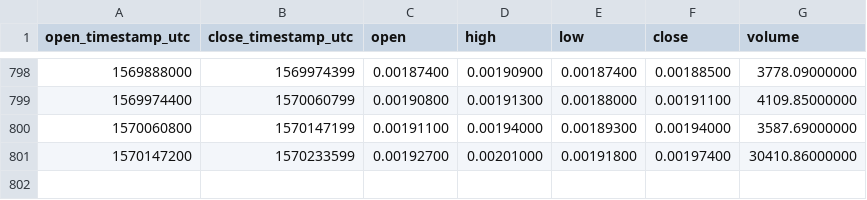
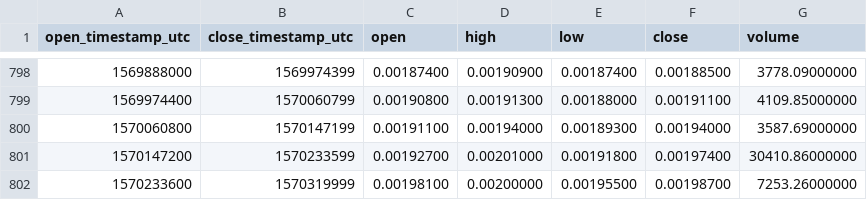
Before and after one commit to cryptobigbro/binance-BNTETH, a CSV file: binance-BNTETH-1d.csv, drawn as a sheet; only a part is shown, gaps mark what is left out.

Commit message:
Update OHLCV data.

```diff
--- a/binance-BNTETH-1d.csv
+++ b/binance-BNTETH-1d.csv
@@ -801 +801,2 @@ open_timestamp_utc,close_timestamp_utc,open,high,low,close,volume
 1570147200,1570233599,0.00192700,0.00201000,0.00191800,0.00197400,30410.86000000
+1570233600,1570319999,0.00198100,0.00200000,0.00195500,0.00198700,7253.26000000
```
Also changed, not shown: 1 other file.
